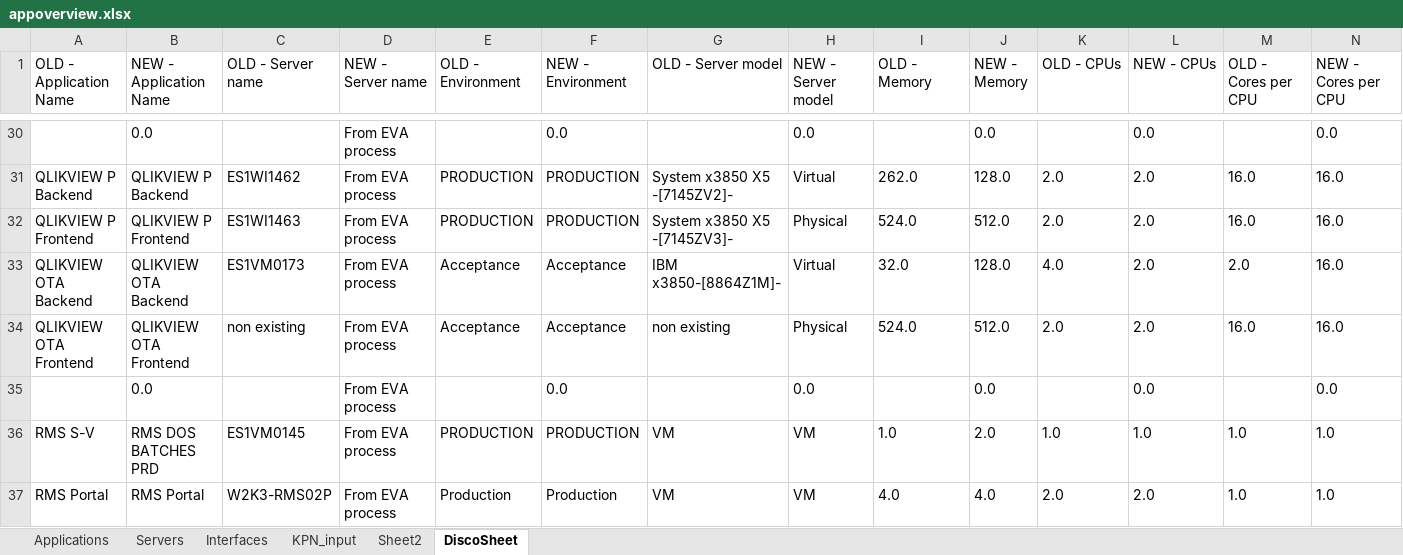
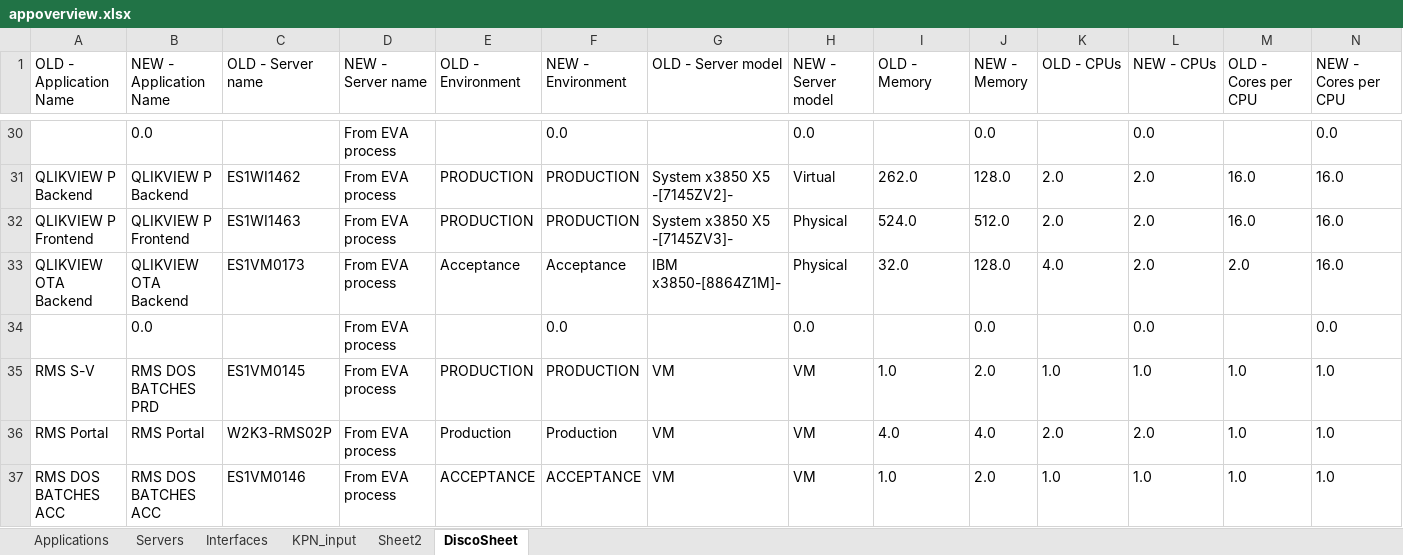
Before and after one commit to mrcorner/inframap, an Excel workbook: bin/appoverview.xlsx, sheet DiscoSheet, drawn as a sheet; only a part is shown, gaps mark what is left out; the shorter side is filled out with more unchanged rows; values as stored, in another font and other column widths than the file's, no borders; table styles not drawn; rows hold the shown columns only; the diff names each change by its address in the sheet, - before the commit and + after, or states it on an @@ line.

```diff
--- a/bin/appoverview.xlsx (sheet DiscoSheet)
+++ b/bin/appoverview.xlsx (sheet DiscoSheet)
-H33 (NEW - Server model): Virtual
+H33 (NEW - Server model): Physical
-row 34: QLIKVIEW OTA Frontend | QLIKVIEW OTA Frontend | non existing | From EVA process | Acceptance | Acceptance | non existing | Physical | 524.0 | 512.0 | 2.0 | 2.0 | 16.0 | 16.0
```
Also changed, not shown: sheet Servers, formulas that keep their value, hidden cells.
